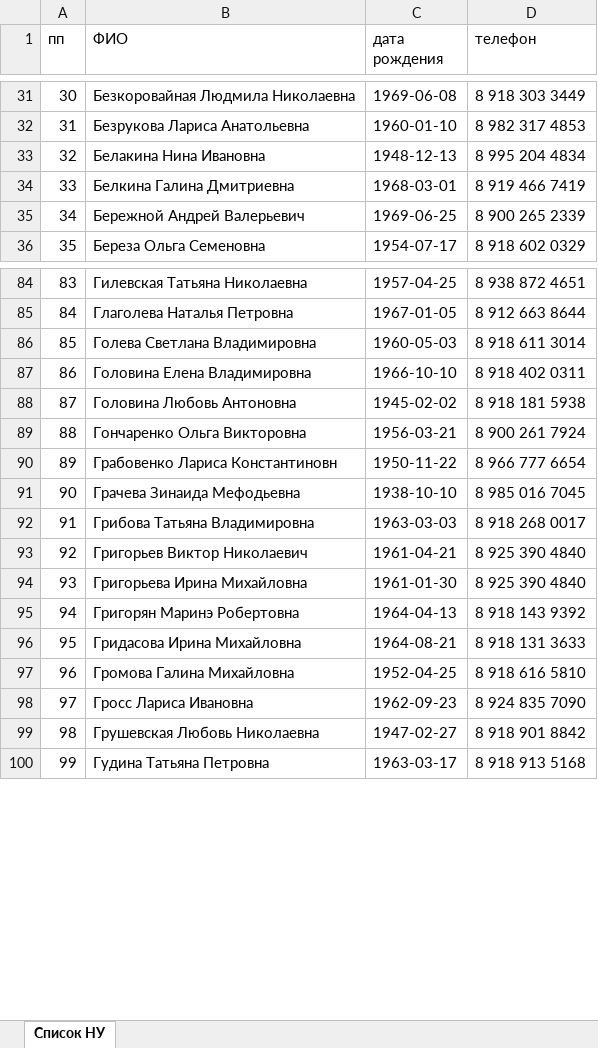
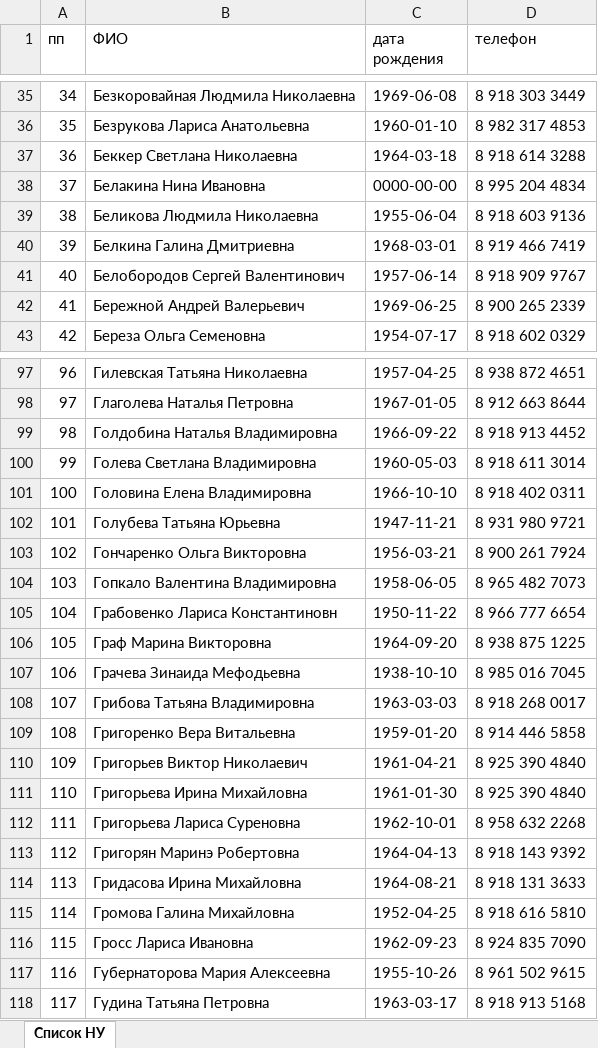
Before and after one commit to dizel007/sochi_univer, an Excel workbook: report/file.xlsx, sheet Список НУ, drawn as a sheet; only a part is shown, gaps mark what is left out; values as stored, in another font and other column widths than the file's, no borders; removed rows and columns are numbered as before the commit, all else as after; the diff covers the shown part only; the diff names each change by its address in the sheet, - before the commit and + after, or states it on an @@ line.

```diff
--- a/report/file.xlsx (sheet Список НУ)
+++ b/report/file.xlsx (sheet Список НУ)
@@ column A (пп) renumbered from row 7 down @@
+row 37: 36 | Беккер Светлана Николаевна | 1964-03-18 | 8 918 614 3288
-C38 (дата рождения): 1948-12-13
+C38 (дата рождения): 0000-00-00
+row 39: 38 | Беликова Людмила Николаевна | 1955-06-04 | 8 918 603 9136
+row 41: 40 | Белобородов Сергей Валентинович | 1957-06-14 | 8 918 909 9767
+row 99: 98 | Голдобина Наталья Владимировна | 1966-09-22 | 8 918 913 4452
-row 88: 87 | Головина Любовь Антоновна | 1945-02-02 | 8 918 181 5938
+row 102: 101 | Голубева Татьяна Юрьевна | 1947-11-21 | 8 931 980 9721
+row 104: 103 | Гопкало Валентина Владимировна | 1958-06-05 | 8 965 482 7073
+row 106: 105 | Граф Марина Викторовна | 1964-09-20 | 8 938 875 1225
+row 109: 108 | Григоренко Вера Витальевна | 1959-01-20 | 8 914 446 5858
+row 112: 111 | Григорьева Лариса Суреновна | 1962-10-01 | 8 958 632 2268
-row 99: 98 | Грушевская Любовь Николаевна | 1947-02-27 | 8 918 901 8842
+row 117: 116 | Губернаторова Мария Алексеевна | 1955-10-26 | 8 961 502 9615
```
Also changed, not shown: 103 added rows, 15 removed rows and 15 edited cells elsewhere in this sheet, 15 other files.
